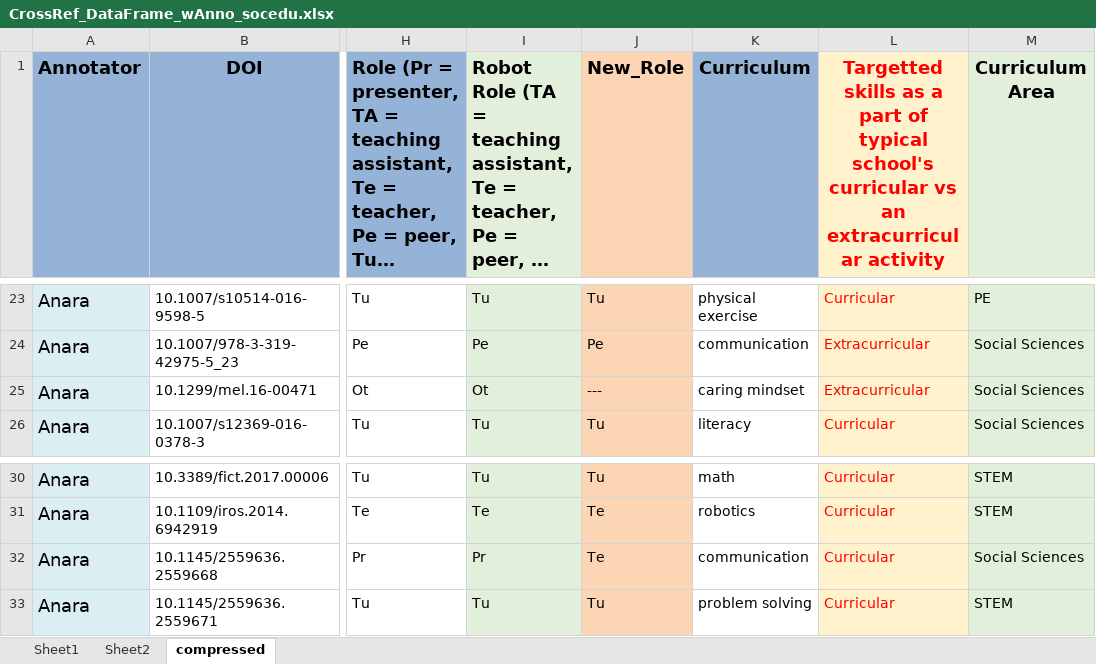
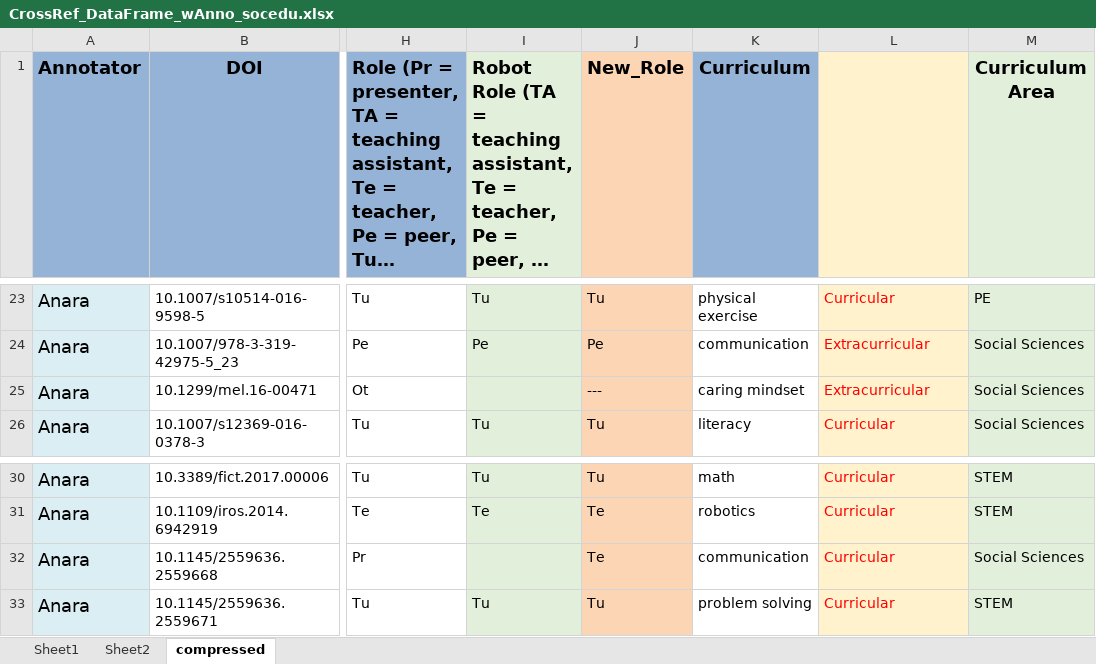
Before and after one commit to anaraSandy/streamlit-example, an Excel workbook: CrossRef_DataFrame_wAnno_socedu.xlsx, sheet compressed, drawn as a sheet; only a part is shown, gaps mark what is left out; long unchanged cells end in …; values as stored, in another font and other column widths than the file's, no borders; the diff names each change by its address in the sheet, - before the commit and + after, or states it on an @@ line.

Commit message:
Add files via upload

```diff
--- a/CrossRef_DataFrame_wAnno_socedu.xlsx (sheet compressed)
+++ b/CrossRef_DataFrame_wAnno_socedu.xlsx (sheet compressed)
-L1: Targetted skills as a part of typical school's curricular vs an extracurricular activity
+L1: (empty)
-I25: Ot
+I25: (empty)
-I32: Pr
+I32: (empty)
```
